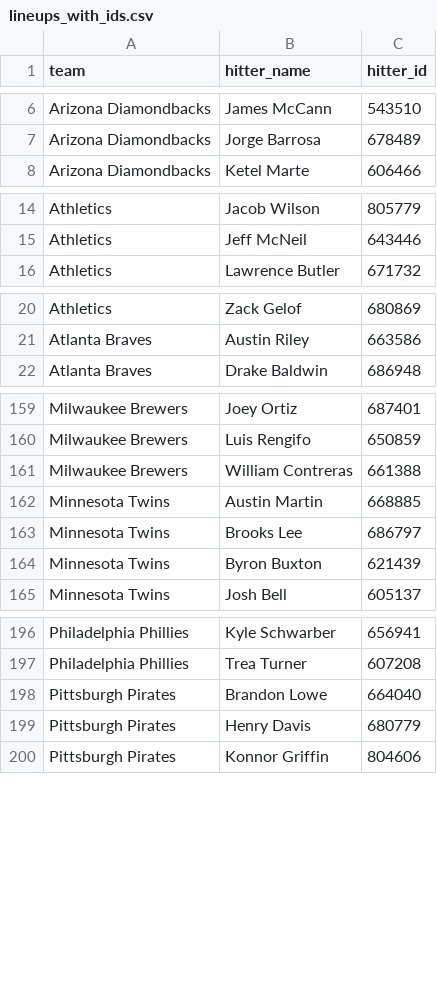
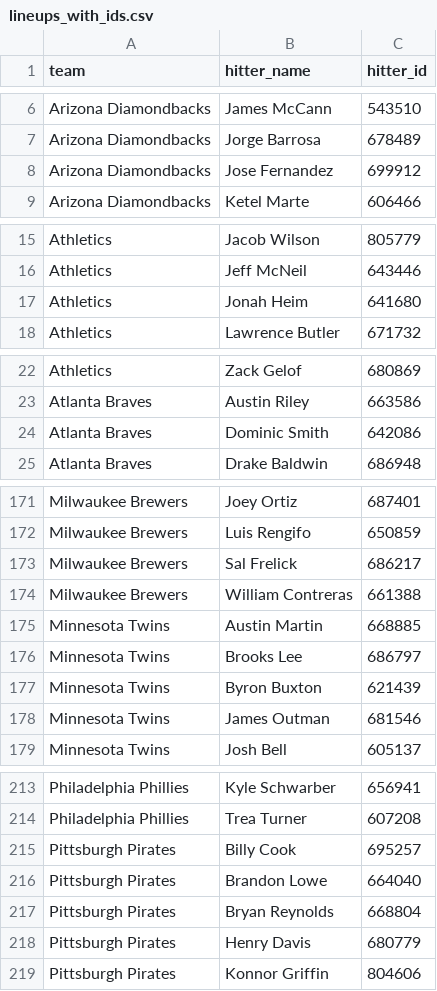
Before and after one commit to syocum9422-blip/sports_model_site, a CSV file: data/mlb/lineups_with_ids.csv, drawn as a sheet; only a part is shown, gaps mark what is left out; the diff covers the shown part only.

```diff
--- a/data/mlb/lineups_with_ids.csv
+++ b/data/mlb/lineups_with_ids.csv
@@ -7,2 +7,3 @@ Arizona Diamondbacks,James McCann,543510
 Arizona Diamondbacks,Jorge Barrosa,678489
+Arizona Diamondbacks,Jose Fernandez,699912
 Arizona Diamondbacks,Ketel Marte,606466
@@ -15,2 +16,3 @@ Athletics,Jacob Wilson,805779
 Athletics,Jeff McNeil,643446
+Athletics,Jonah Heim,641680
 Athletics,Lawrence Butler,671732
@@ -21,2 +23,3 @@ Athletics,Zack Gelof,680869
 Atlanta Braves,Austin Riley,663586
+Atlanta Braves,Dominic Smith,642086
 Atlanta Braves,Drake Baldwin,686948
@@ -160,2 +172,3 @@ Milwaukee Brewers,Joey Ortiz,687401
 Milwaukee Brewers,Luis Rengifo,650859
+Milwaukee Brewers,Sal Frelick,686217
 Milwaukee Brewers,William Contreras,661388
@@ -164,2 +177,3 @@ Minnesota Twins,Brooks Lee,686797
 Minnesota Twins,Byron Buxton,621439
+Minnesota Twins,James Outman,681546
 Minnesota Twins,Josh Bell,605137
@@ -197,3 +214,5 @@ Philadelphia Phillies,Kyle Schwarber,656941
 Philadelphia Phillies,Trea Turner,607208
+Pittsburgh Pirates,Billy Cook,695257
 Pittsburgh Pirates,Brandon Lowe,664040
+Pittsburgh Pirates,Bryan Reynolds,668804
 Pittsburgh Pirates,Henry Davis,680779
```
Also changed, not shown: 21 added rows and 4 removed rows elsewhere in this file, data/mlb/lines_today.csv, 2 other files.
